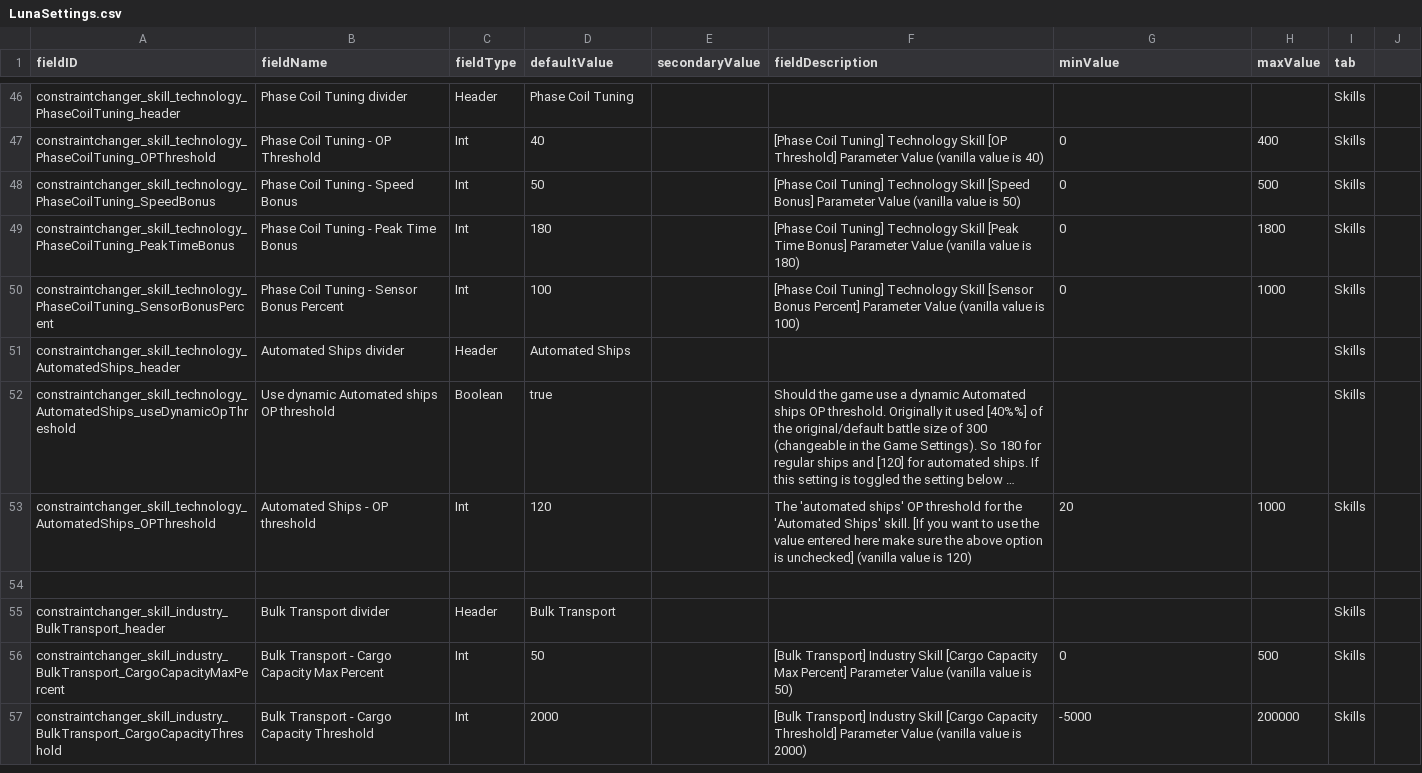
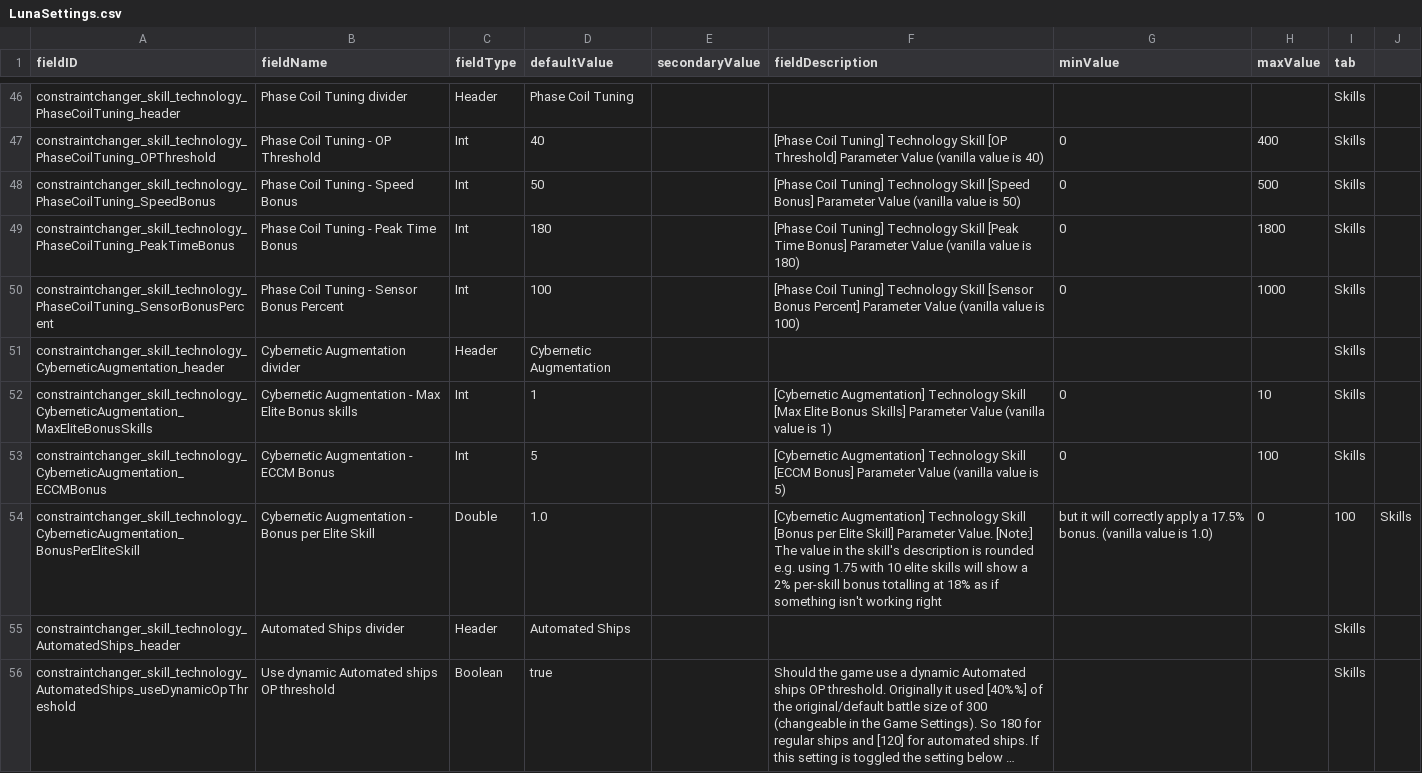
Before and after one commit to RkShaRkz/Starsector-IntelliJ-Template, a CSV file: src/data/config/LunaSettings.csv, drawn as a sheet; only a part is shown, gaps mark what is left out; the shorter side is filled out with more unchanged rows; long unchanged cells end in ….

Commit message:
Cybernetic Augmentation technology skill parametrized
Parametrized all three things in "Cybernetic Augmentation" skill.
Implemented all of them in the LunaSettings CSV, settings.json and the Listener.

Tested and working fine, added a small note about the discrepancy between
how it actually works out and what the skill description says (the description uses Math.round() )

```diff
--- a/src/data/config/LunaSettings.csv
+++ b/src/data/config/LunaSettings.csv
@@ -50,2 +50,6 @@ constraintchanger_skill_technology_PhaseCoilTuning_PeakTimeBonus,Phase Coil Tuni
 constraintchanger_skill_technology_PhaseCoilTuning_SensorBonusPercent,Phase Coil Tuning - Sensor Bonus Percent,Int,100,,[Phase Coil Tuning] Technology Skill [Sensor Bonus Percent] Parameter Value (vanilla value is 100),0,1000,Skills
+constraintchanger_skill_technology_CyberneticAugmentation_header,Cybernetic Augmentation divider,Header,Cybernetic Augmentation,,,,,Skills
+constraintchanger_skill_technology_CyberneticAugmentation_MaxEliteBonusSkills,Cybernetic Augmentation - Max Elite Bonus skills,Int,1,,[Cybernetic Augmentation] Technology Skill [Max Elite Bonus Skills] Parameter Value (vanilla value is 1),0,10,Skills
+constraintchanger_skill_technology_CyberneticAugmentation_ECCMBonus,Cybernetic Augmentation - ECCM Bonus,Int,5,,[Cybernetic Augmentation] Technology Skill [ECCM Bonus] Parameter Value (vanilla value is 5),0,100,Skills
+constraintchanger_skill_technology_CyberneticAugmentation_BonusPerEliteSkill,Cybernetic Augmentation - Bonus per Elite Skill,Double,1.0,,[Cybernetic Augmentation] Technology Skill [Bonus per Elite Skill] Parameter Value. [Note:] The value in the skill's description is rounded e.g. using 1.75 with 10 elite skills will show a 2% per-skill bonus totalling at 18% as if something isn't working right, but it will correctly apply a 17.5% bonus. (vanilla value is 1.0),0,100,Skills
 constraintchanger_skill_technology_AutomatedShips_header,Automated Ships divider,Header,Automated Ships,,,,,Skills
```
Also changed, not shown: 3 other files.
